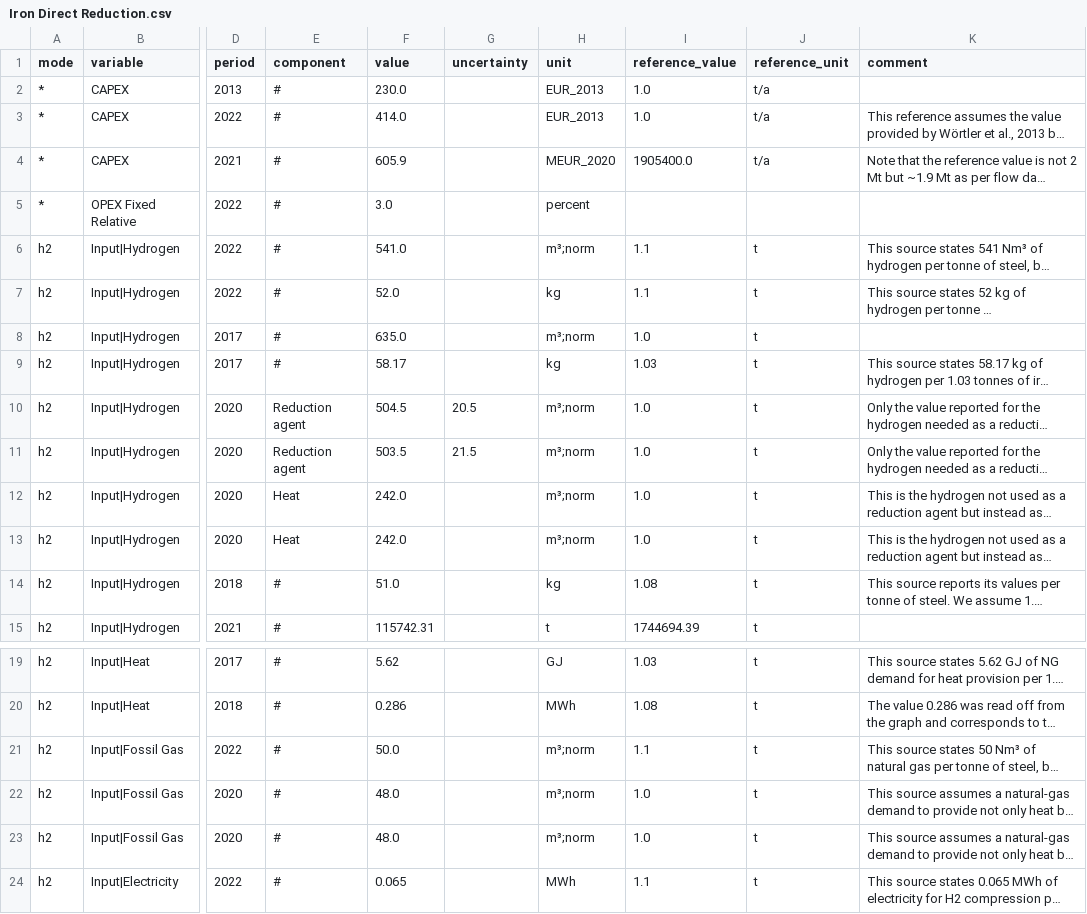
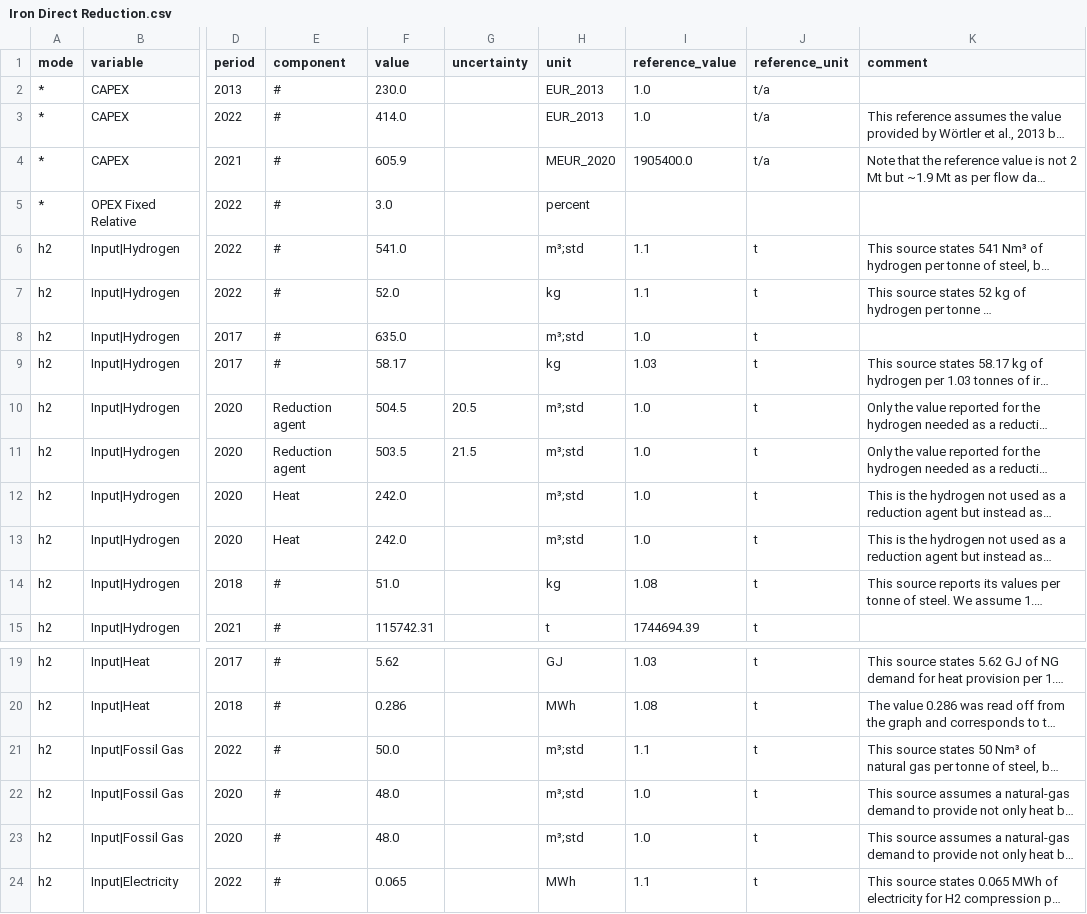
Before and after one commit to PhilippVerpoort/posted, a CSV file: inst/extdata/database/tedfs/Tech/Iron Direct Reduction.csv, drawn as a sheet; only a part is shown, gaps mark what is left out; long unchanged cells end in …; the diff names each change by its address in the sheet, - before the commit and + after, or states it on an @@ line.

Commit message:
error fix: units incorrectly reported as norm instead of std (given in Nm^3 in the papers)

```diff
--- a/inst/extdata/database/tedfs/Tech/Iron Direct Reduction.csv
+++ b/inst/extdata/database/tedfs/Tech/Iron Direct Reduction.csv
-H6 (unit): m³;norm
+H6 (unit): m³;std
-H8 (unit): m³;norm
+H8 (unit): m³;std
-H10:H13 (unit): m³;norm
+H10:H13 (unit): m³;std
-H21:H23 (unit): m³;norm
+H21:H23 (unit): m³;std
```
